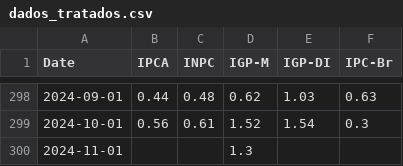
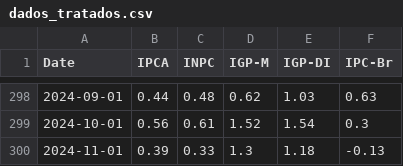
Before and after one commit to AntonioRomao413/auto, a CSV file: projeto/dados_tratados.csv, drawn as a sheet; only a part is shown, gaps mark what is left out.

```diff
--- a/projeto/dados_tratados.csv
+++ b/projeto/dados_tratados.csv
@@ -299,2 +299,2 @@ Date,IPCA,INPC,IGP-M,IGP-DI,IPC-Br
 2024-10-01,0.56,0.61,1.52,1.54,0.3
-2024-11-01,,,1.3,,
+2024-11-01,0.39,0.33,1.3,1.18,-0.13
```
